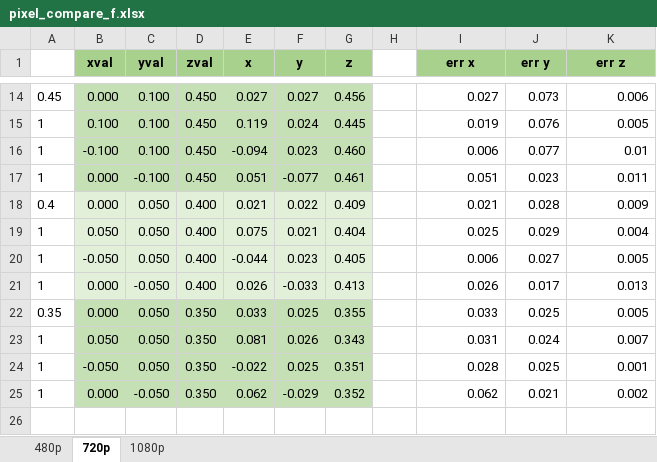
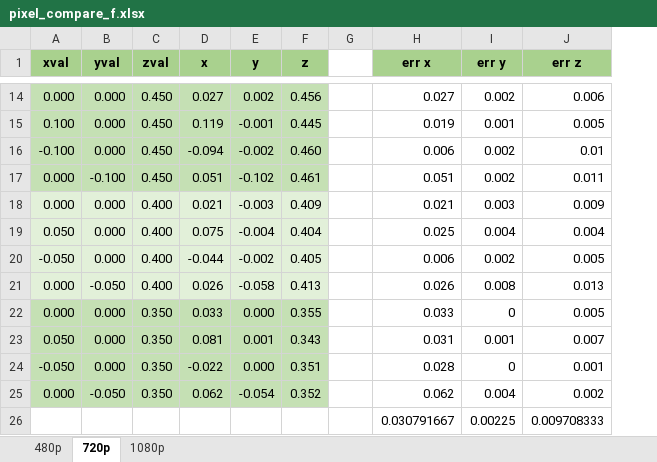
Before and after one commit to leventerevesz/tomato-clips, an Excel workbook: results/pixel_compare_f.xlsx, sheet 720p, drawn as a sheet; only a part is shown, gaps mark what is left out; values as stored, in another font and other column widths than the file's, no borders; conditional formats not drawn; removed rows and columns are numbered as before the commit, all else as after; the diff covers the shown part only; the diff names each change by its address in the sheet, - before the commit and + after, or states it on an @@ line.

```diff
--- a/results/pixel_compare_f.xlsx (sheet 720p)
+++ b/results/pixel_compare_f.xlsx (sheet 720p)
-column A, rows 14-25: 0.45 | 1 | 1 | 1 | 0.4 | 1 | 1 | 1 | 0.35 | 1 | 1 | 1
-B14:B16 (yval): 0.100
+B14:B16 (yval): 0.000
-E14 (y): 0.027
+E14 (y): 0.002
-I14 (err y): 0.073
+I14 (err y): 0.002
-E15 (y): 0.024
+E15 (y): -0.001
-I15 (err y): 0.076
+I15 (err y): 0.001
-E16 (y): 0.023
+E16 (y): -0.002
-I16 (err y): 0.077
+I16 (err y): 0.002
-E17 (y): -0.077
+E17 (y): -0.102
-I17 (err y): 0.023
+I17 (err y): 0.002
-B18:B20 (yval): 0.050
+B18:B20 (yval): 0.000
-E18 (y): 0.022
+E18 (y): -0.003
-I18 (err y): 0.028
+I18 (err y): 0.003
-E19 (y): 0.021
+E19 (y): -0.004
-I19 (err y): 0.029
+I19 (err y): 0.004
-E20 (y): 0.023
+E20 (y): -0.002
-I20 (err y): 0.027
+I20 (err y): 0.002
-E21 (y): -0.033
+E21 (y): -0.058
-I21 (err y): 0.017
+I21 (err y): 0.008
-B22:B24 (yval): 0.050
+B22:B24 (yval): 0.000
-E22 (y): 0.025
+E22 (y): 0.000
-I22 (err y): 0.025
+I22 (err y): 0
-E23 (y): 0.026
+E23 (y): 0.001
-I23 (err y): 0.024
+I23 (err y): 0.001
-E24 (y): 0.025
+E24 (y): 0.000
-I24 (err y): 0.025
+I24 (err y): 0
-E25 (y): -0.029
+E25 (y): -0.054
-I25 (err y): 0.021
+I25 (err y): 0.004
+row 26:  |  |  |  |  |  |  | 0.030791667 | 0.00225 | 0.009708333
```
Also changed, not shown: 35 edited cells elsewhere in this sheet, sheet 480p, sheet 1080p, formulas that keep their value.
